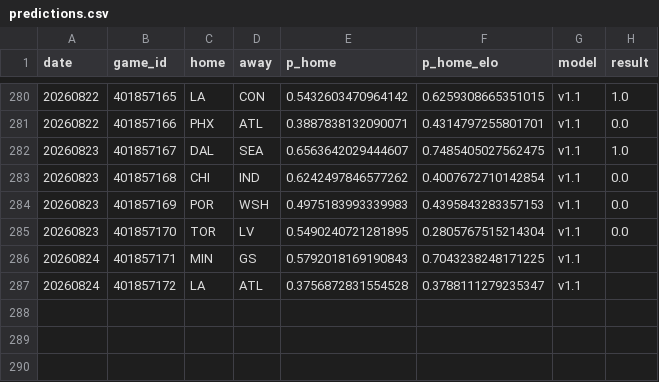
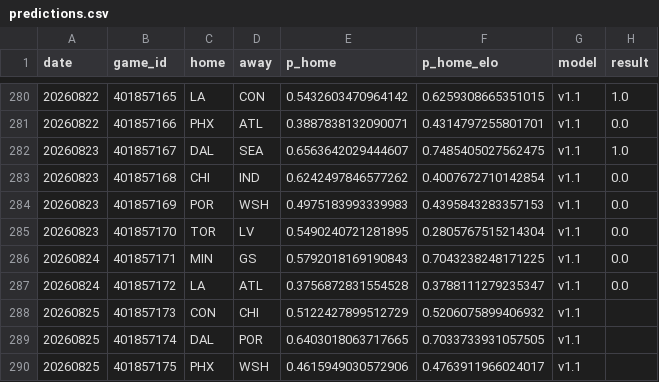
Before and after one commit to azcal/mbm-wnba, a CSV file: logs/predictions.csv, drawn as a sheet; only a part is shown, gaps mark what is left out.

```diff
--- a/logs/predictions.csv
+++ b/logs/predictions.csv
@@ -285,3 +285,6 @@ date,game_id,home,away,p_home,p_home_elo,model,result
 20260823,401857170,TOR,LV,0.5490240721281895,0.2805767515214304,v1.1,0.0
-20260824,401857171,MIN,GS,0.5792018169190843,0.7043238248171225,v1.1,
-20260824,401857172,LA,ATL,0.3756872831554528,0.3788111279235347,v1.1,
+20260824,401857171,MIN,GS,0.5792018169190843,0.7043238248171225,v1.1,0.0
+20260824,401857172,LA,ATL,0.3756872831554528,0.3788111279235347,v1.1,0.0
+20260825,401857173,CON,CHI,0.5122427899512729,0.5206075899406932,v1.1,
+20260825,401857174,DAL,POR,0.6403018063717665,0.7033733931057505,v1.1,
+20260825,401857175,PHX,WSH,0.4615949030572906,0.4763911966024017,v1.1,
```
Also changed, not shown: logs/graded.csv, logs/injuries.csv, 2 other files.
